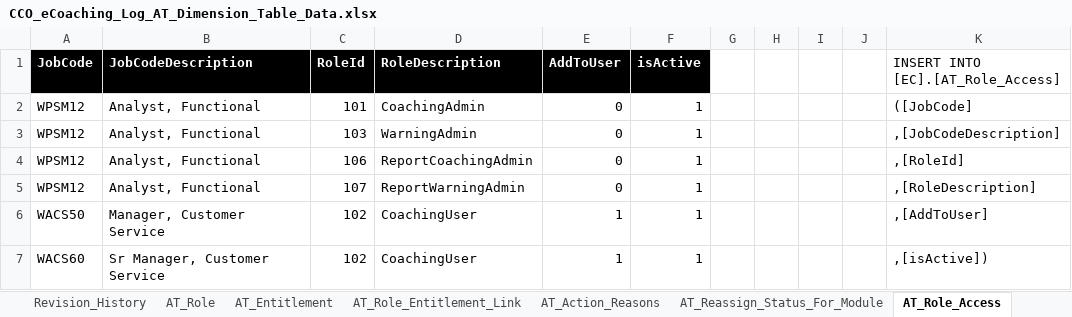
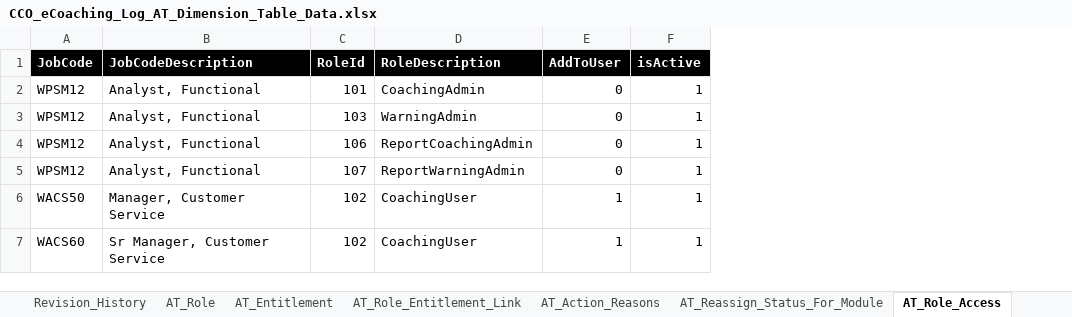
Before and after one commit to maximus-cco/eCoaching_V2_Bak, an Excel workbook: Design/DD/DB/CCO_eCoaching_Log_AT_Dimension_Table_Data.xlsx, sheet AT_Role_Access, drawn as a sheet; only a part is shown; values as stored, in another font and other column widths than the file's, no borders; the diff covers the shown part only; the diff names each change by its address in the sheet, - before the commit and + after, or states it on an @@ line.

```diff
--- a/Design/DD/DB/CCO_eCoaching_Log_AT_Dimension_Table_Data.xlsx (sheet AT_Role_Access)
+++ b/Design/DD/DB/CCO_eCoaching_Log_AT_Dimension_Table_Data.xlsx (sheet AT_Role_Access)
-column G, empty
-column H, empty
-column I, empty
-column J, empty
-column K, rows 1-7: INSERT INTO [EC].[AT_Role_Access] | ([JobCode] | ,[JobCodeDescription] | ,[RoleId] | ,[RoleDescription] | ,[AddToUser] | ,[isActive])
```
Also changed, not shown: 8 removed rows and cell formats elsewhere in this sheet, sheet AT_Reassign_Status_For_Module, sheet AT_Action_Reasons, sheet AT_Role_Entitlement_Link, sheet AT_Role, sheet AT_Entitlement, sheet Revision_History, 1 other file.
